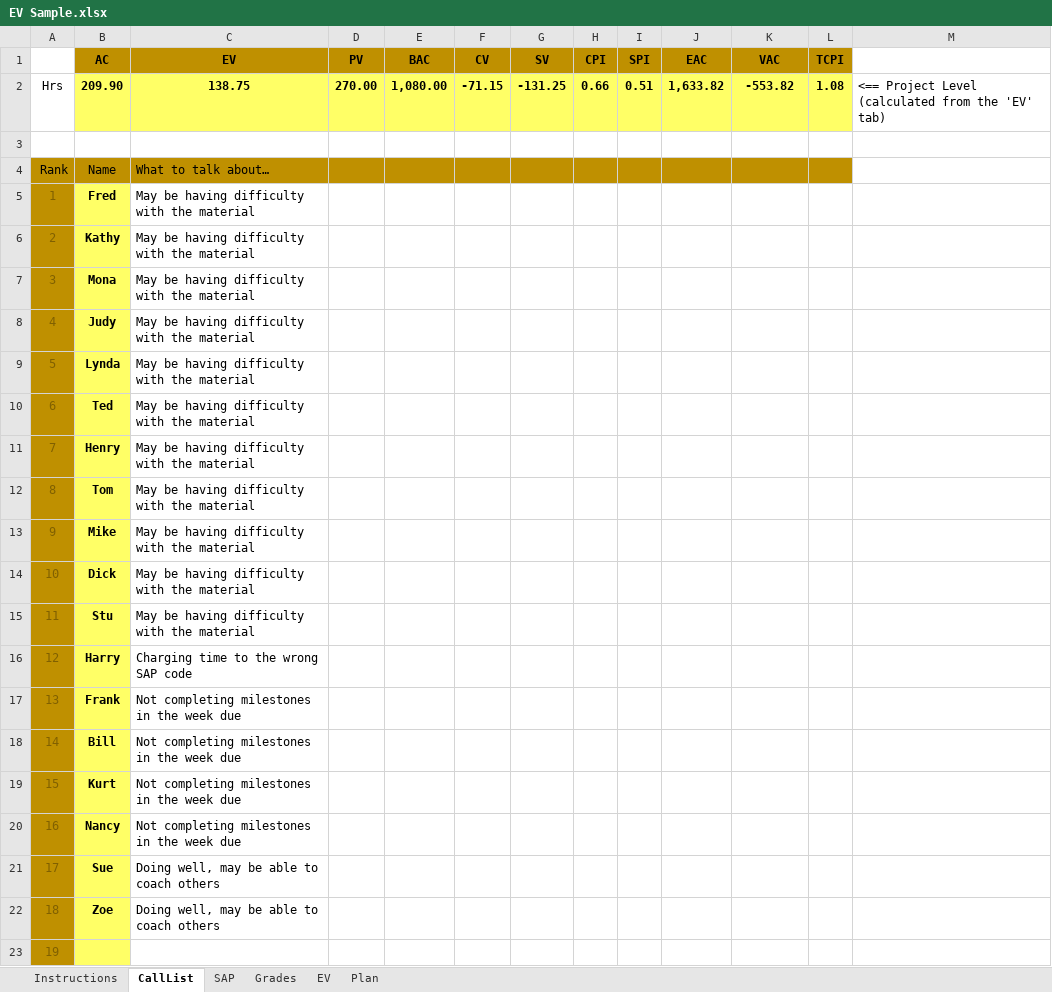
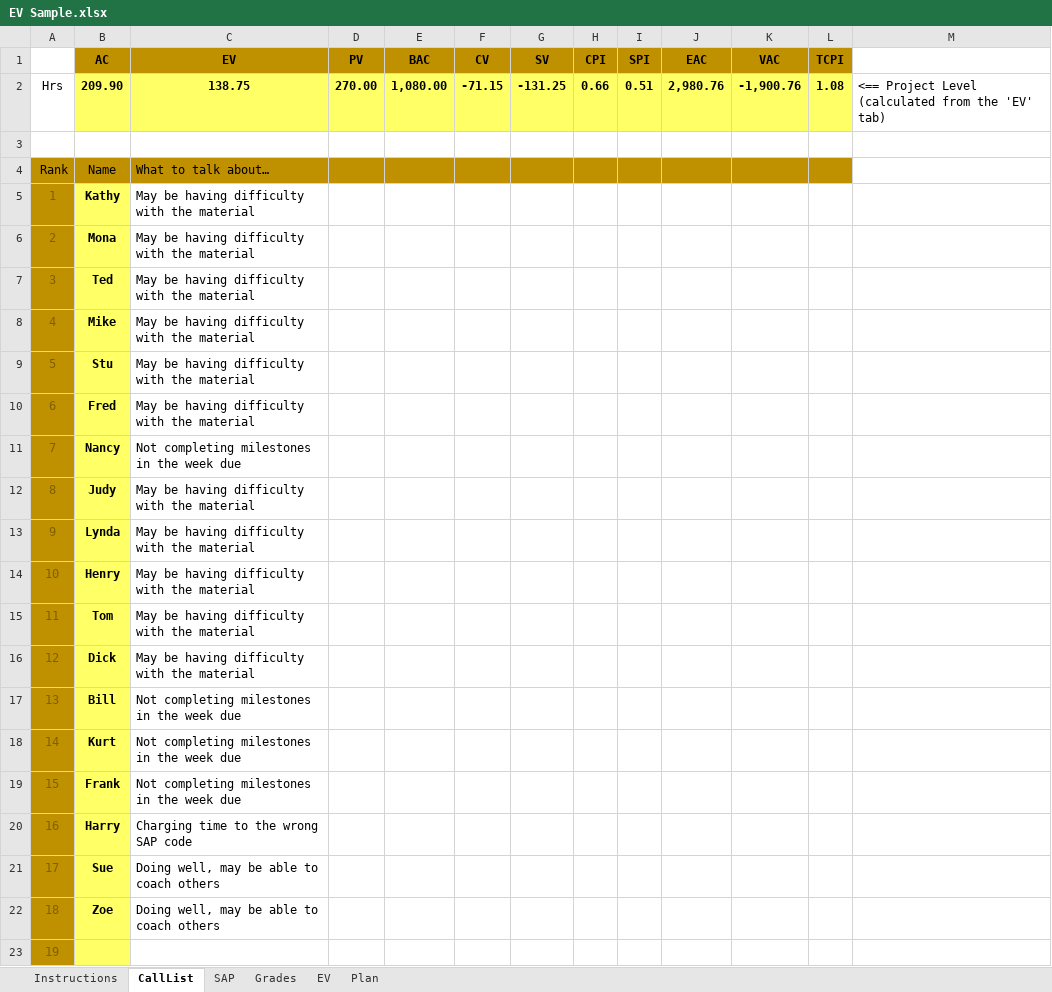
Before and after one commit to gbw905/CrunchThePeople1, an Excel workbook: EV Sample.xlsx, sheet CallList, drawn as a sheet; only a part is shown; values as stored, in another font and other column widths than the file's, no borders; the diff names each change by its address in the sheet, - before the commit and + after, or states it on an @@ line.

```diff
--- a/EV Sample.xlsx (sheet CallList)
+++ b/EV Sample.xlsx (sheet CallList)
-J2 (EAC): 1,633.82
+J2 (EAC): 2,980.76
-K2 (VAC): -553.82
+K2 (VAC): -1,900.76
-B5 (AC): Fred
+B5 (AC): Kathy
-B6 (AC): Kathy
+B6 (AC): Mona
-B7 (AC): Mona
+B7 (AC): Ted
-B8 (AC): Judy
+B8 (AC): Mike
-B9 (AC): Lynda
+B9 (AC): Stu
-B10 (AC): Ted
+B10 (AC): Fred
-B11 (AC): Henry
+B11 (AC): Nancy
-C11 (EV): May be having difficulty with the material
+C11 (EV): Not completing milestones in the week due
-B12 (AC): Tom
+B12 (AC): Judy
-B13 (AC): Mike
+B13 (AC): Lynda
-B14 (AC): Dick
+B14 (AC): Henry
-B15 (AC): Stu
+B15 (AC): Tom
-B16 (AC): Harry
+B16 (AC): Dick
-C16 (EV): Charging time to the wrong SAP code
+C16 (EV): May be having difficulty with the material
-B17 (AC): Frank
+B17 (AC): Bill
-B18 (AC): Bill
+B18 (AC): Kurt
-B19 (AC): Kurt
+B19 (AC): Frank
-B20 (AC): Nancy
+B20 (AC): Harry
-C20 (EV): Not completing milestones in the week due
+C20 (EV): Charging time to the wrong SAP code
```
Also changed, not shown: sheet EV, sheet Instructions, formulas that keep their value.
